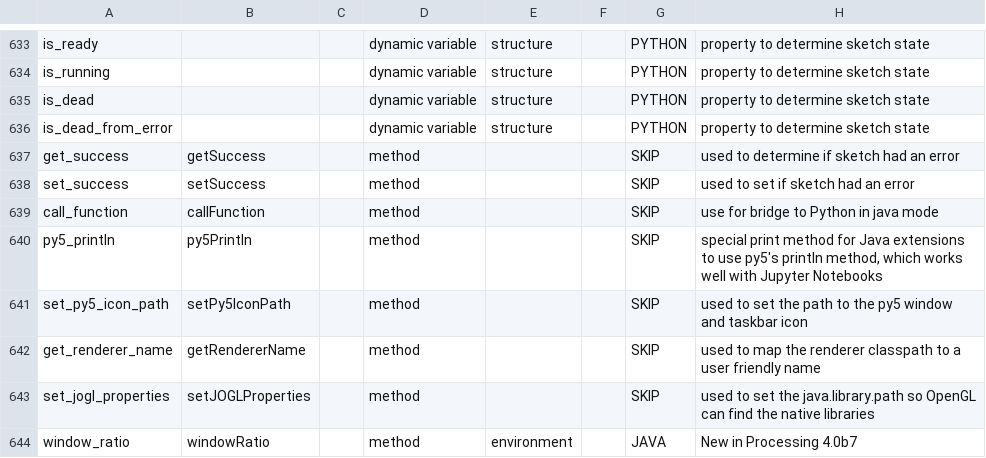
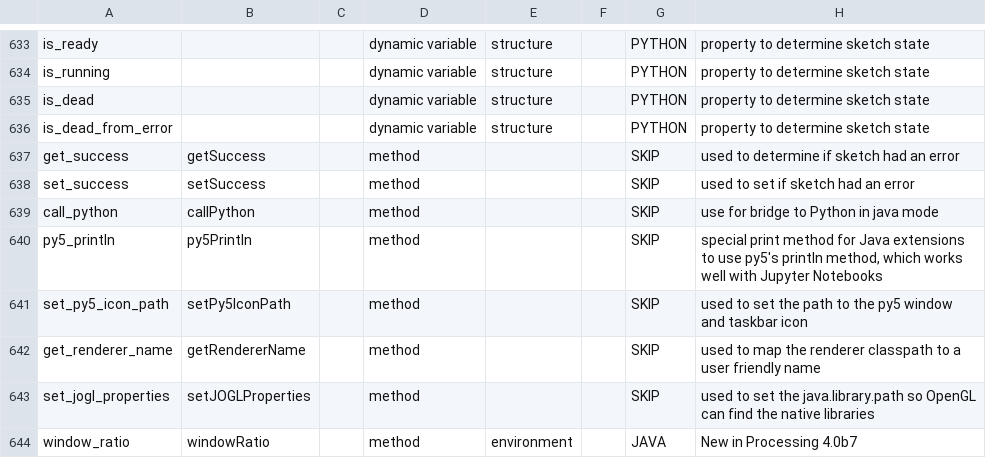
Before and after one commit to py5coding/py5generator, a CSV file: py5_resources/data/sketch.csv, drawn as a sheet; only a part is shown, gaps mark what is left out.

```diff
--- a/py5_resources/data/sketch.csv
+++ b/py5_resources/data/sketch.csv
@@ -638,3 +638,3 @@ get_success,getSuccess,,method,,,SKIP,used to determine if sketch had an error
 set_success,setSuccess,,method,,,SKIP,used to set if sketch had an error
-call_function,callFunction,,method,,,SKIP,use for bridge to Python in java mode
+call_python,callPython,,method,,,SKIP,use for bridge to Python in java mode
 py5_println,py5Println,,method,,,SKIP,"special print method for Java extensions to use py5's println method, which works well with Jupyter Notebooks"
```
Also changed, not shown: 1 other file.
